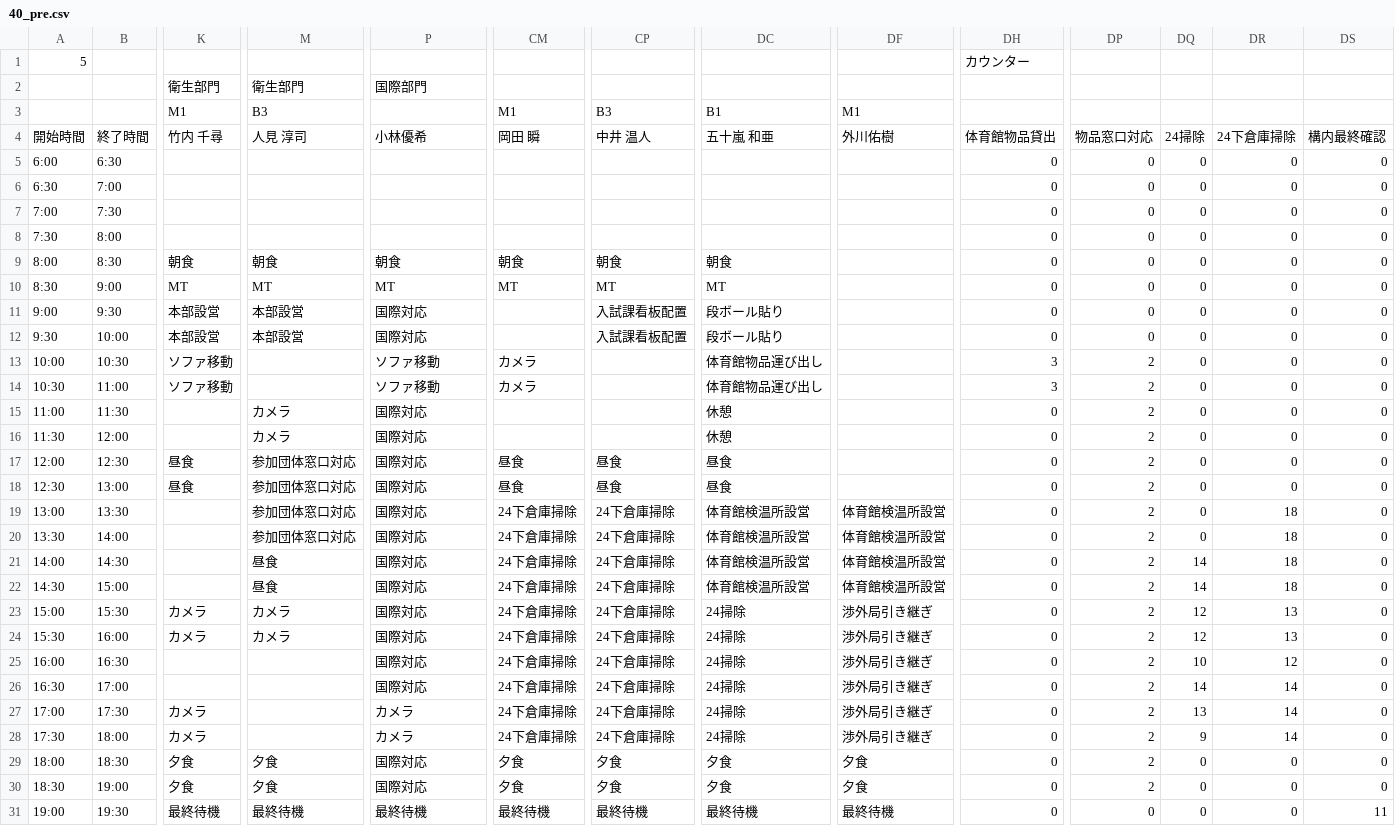
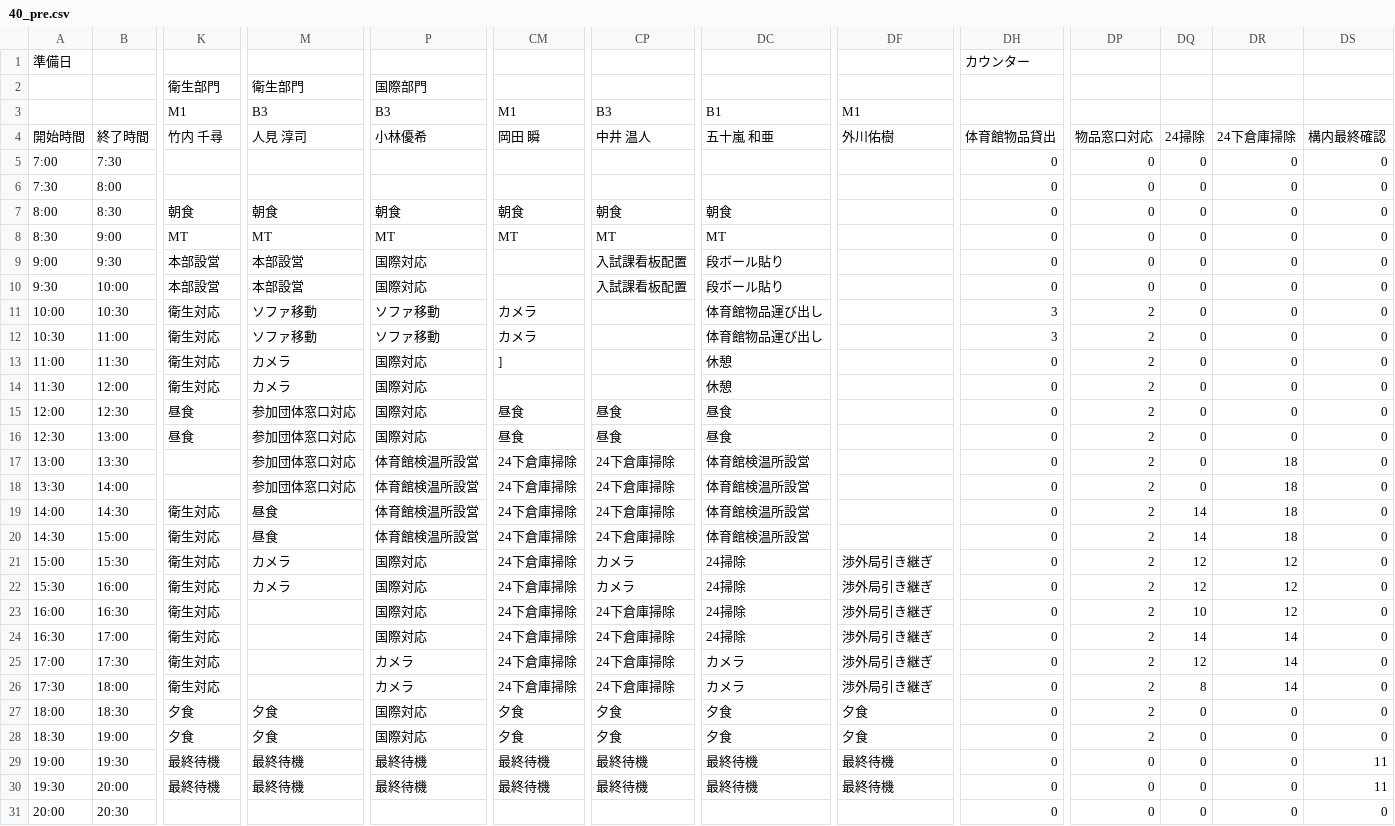
Before and after one commit to NUTFes/seeft-api, a CSV file: app/seed/40_pre.csv, drawn as a sheet; only a part is shown, gaps mark what is left out; the shorter side is filled out with more unchanged rows; removed rows and columns are numbered as before the commit, all else as after; rows hold the shown columns only; the diff names each change by its address in the sheet, - before the commit and + after, or states it on an @@ line.

```diff
--- a/app/seed/40_pre.csv
+++ b/app/seed/40_pre.csv
-A1: 5
+A1: 準備日
-P3: (empty)
+P3: B3
-row 5: 6:00 | 6:30 |  |  |  |  |  |  |  | 0 | 0 | 0 | 0 | 0
-row 6: 6:30 | 7:00 |  |  |  |  |  |  |  | 0 | 0 | 0 | 0 | 0
-K11:K12: ソファ移動
+K11:K12: 衛生対応
-M11:M12: (empty)
+M11:M12: ソファ移動
-K13:K14: (empty)
+K13:K14: 衛生対応
-CM13: (empty)
+CM13: ]
-P17:P20: 国際対応
+P17:P20: 体育館検温所設営
-DF17:DF20: 体育館検温所設営
+DF17:DF20: (empty)
-K19:K20: (empty)
+K19:K20: 衛生対応
-K21:K22: カメラ
+K21:K22: 衛生対応
-CP21:CP22: 24下倉庫掃除
+CP21:CP22: カメラ
-DR21:DR22: 13
+DR21:DR22: 12
-K23:K24: (empty)
+K23:K24: 衛生対応
-K25:K26: カメラ
+K25:K26: 衛生対応
-DC25:DC26: 24掃除
+DC25:DC26: カメラ
-DQ25: 13
+DQ25: 12
-DQ26: 9
+DQ26: 8
```
Also changed, not shown: app/seed/40_current.csv.
